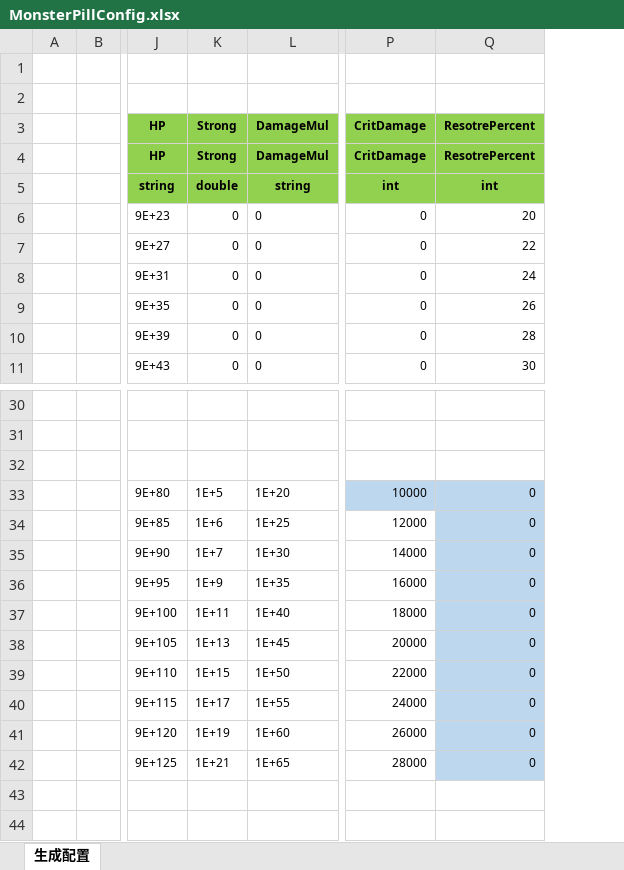
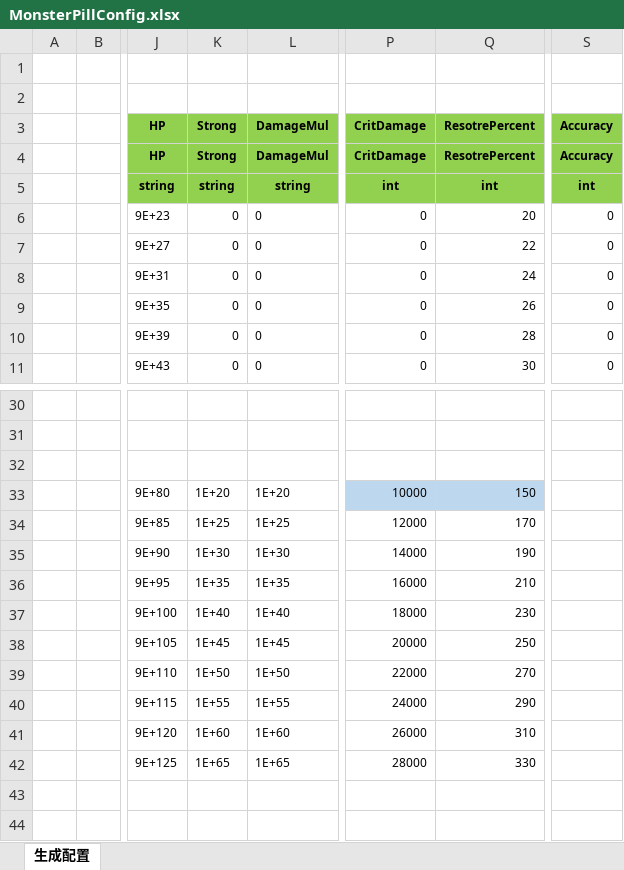
Before and after one commit to wokanjianyang/WrittenLegend, an Excel workbook: Excel/MonsterPillConfig.xlsx, sheet 生成配置, drawn as a sheet; only a part is shown, gaps mark what is left out; values as stored, in another font and other column widths than the file's, no borders; the diff names each change by its address in the sheet, - before the commit and + after, or states it on an @@ line.

```diff
--- a/Excel/MonsterPillConfig.xlsx (sheet 生成配置)
+++ b/Excel/MonsterPillConfig.xlsx (sheet 生成配置)
+column S (Accuracy), rows 4-11: Accuracy | int | 0 | 0 | 0 | 0 | 0 | 0
-K5 (Strong): double
+K5 (Strong): string
-K33 (Strong): 1E+5
+K33 (Strong): 1E+20
-Q33 (ResotrePercent): 0
+Q33 (ResotrePercent): 150
-K34 (Strong): 1E+6
+K34 (Strong): 1E+25
-Q34 (ResotrePercent): 0
+Q34 (ResotrePercent): 170
-Q34:Q42 fill: #BDD7EE
+Q34:Q42 fill: none
-K35 (Strong): 1E+7
+K35 (Strong): 1E+30
-Q35 (ResotrePercent): 0
+Q35 (ResotrePercent): 190
-K36 (Strong): 1E+9
+K36 (Strong): 1E+35
-Q36 (ResotrePercent): 0
+Q36 (ResotrePercent): 210
-K37 (Strong): 1E+11
+K37 (Strong): 1E+40
-Q37 (ResotrePercent): 0
+Q37 (ResotrePercent): 230
-K38 (Strong): 1E+13
+K38 (Strong): 1E+45
-Q38 (ResotrePercent): 0
+Q38 (ResotrePercent): 250
-K39 (Strong): 1E+15
+K39 (Strong): 1E+50
-Q39 (ResotrePercent): 0
+Q39 (ResotrePercent): 270
-K40 (Strong): 1E+17
+K40 (Strong): 1E+55
-Q40 (ResotrePercent): 0
+Q40 (ResotrePercent): 290
-K41 (Strong): 1E+19
+K41 (Strong): 1E+60
-Q41 (ResotrePercent): 0
+Q41 (ResotrePercent): 310
-K42 (Strong): 1E+21
+K42 (Strong): 1E+65
-Q42 (ResotrePercent): 0
+Q42 (ResotrePercent): 330
```
Also changed, not shown: Excel/LevelConfig.xlsx, 8 other files.
